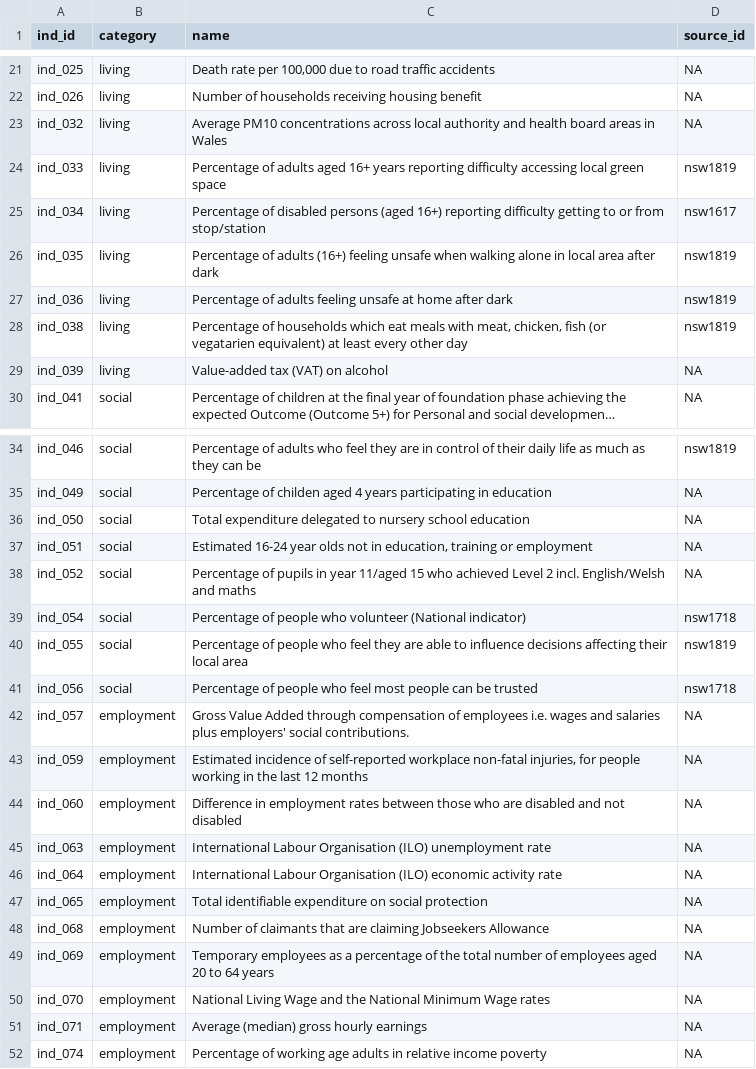
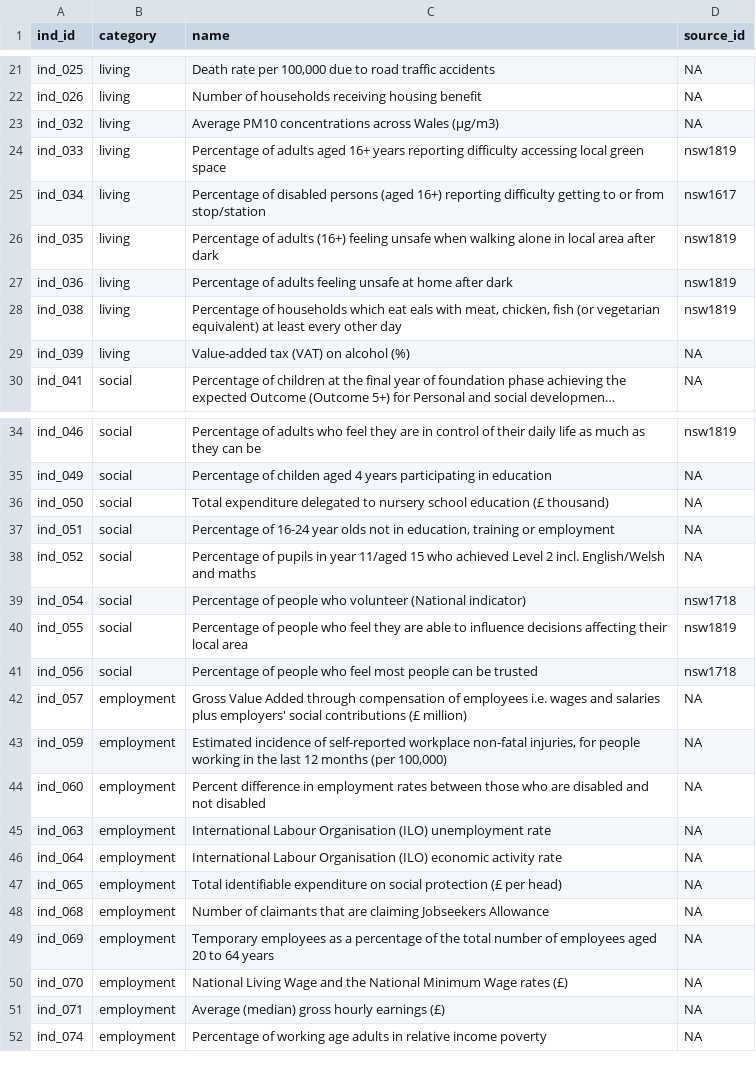
Before and after one commit to StatsRhian/whesApp, a CSV file: data/indicator_info.csv, drawn as a sheet; only a part is shown, gaps mark what is left out; long unchanged cells end in …; the diff covers the shown part only; the diff names each change by its address in the sheet, - before the commit and + after, or states it on an @@ line.

```diff
--- a/data/indicator_info.csv
+++ b/data/indicator_info.csv
-C23 (name): …concentrations across local authority and health board areas in Wales
+C23 (name): …concentrations across Wales (µg/m3)
-C28 (name): …which eat meals with meat, chicken, fish (or vegatarien equivalent) at…
+C28 (name): …which eat eals with meat, chicken, fish (or vegetarian equivalent) at…
-C29 (name): Value-added tax (VAT) on alcohol
+C29 (name): Value-added tax (VAT) on alcohol (%)
-C36 (name): …school education
+C36 (name): …school education (£ thousand)
-C37 (name): Estimated 16-24 year…
+C37 (name): Percentage of 16-24 year…
-C42 (name): …employers' social contributions.
+C42 (name): …employers' social contributions (£ million)
-C43 (name): …12 months
+C43 (name): …12 months (per 100,000)
-C44 (name): Difference in employment…
+C44 (name): Percent difference in employment…
-C47 (name): …social protection
+C47 (name): …social protection (£ per head)
-C50 (name): …Wage rates
+C50 (name): …Wage rates (£)
-C51 (name): Average (median) gross hourly earnings
+C51 (name): Average (median) gross hourly earnings (£)
```
Also changed, not shown: 6 edited cells elsewhere in this file, data/translation_database.csv, 2 other files.
